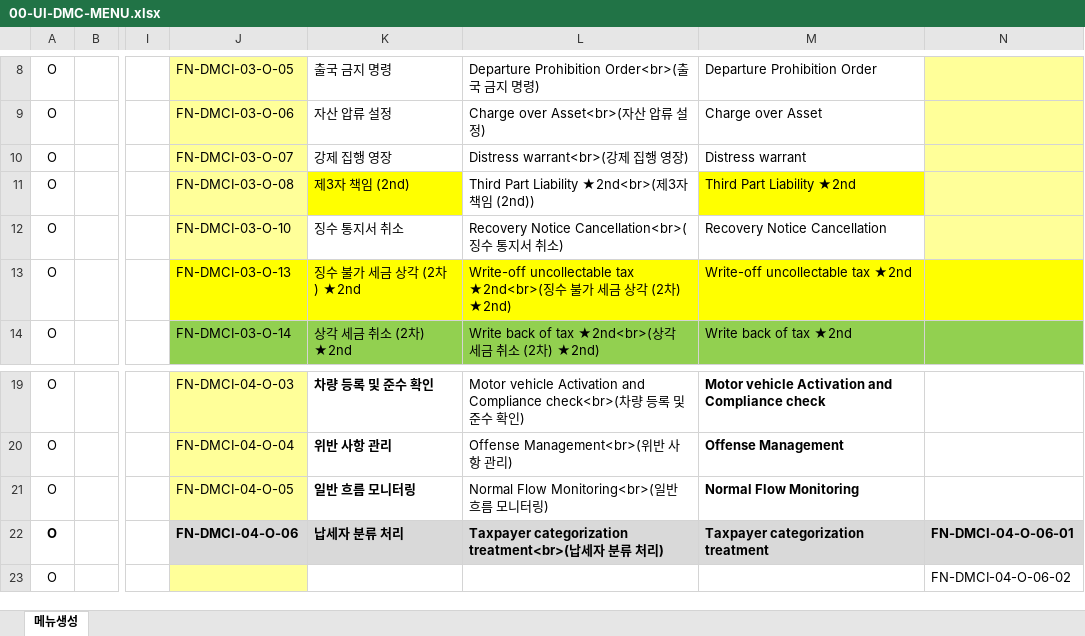
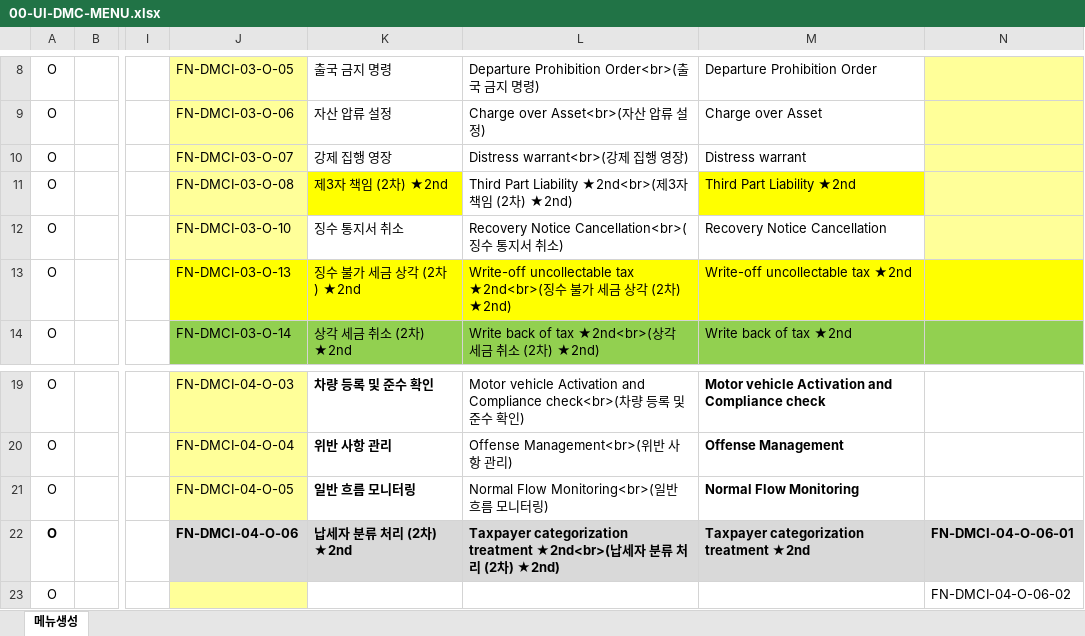
Before and after one commit to choidokyu/IDRAS_DMC_2ND_HTML, an Excel workbook: HTML-MAKER/00-UI-DMC-MENU.xlsx, sheet 메뉴생성, drawn as a sheet; only a part is shown, gaps mark what is left out; values as stored, in another font and other column widths than the file's, no borders; charts and pictures and conditional formats not drawn; the diff names each change by its address in the sheet, - before the commit and + after, or states it on an @@ line.

```diff
--- a/HTML-MAKER/00-UI-DMC-MENU.xlsx (sheet 메뉴생성)
+++ b/HTML-MAKER/00-UI-DMC-MENU.xlsx (sheet 메뉴생성)
-K11: 제3자 책임 (2nd)
+K11: 제3자 책임 (2차) ★2nd
-L11: Third Part Liability ★2nd<br>(제3자 책임 (2nd))
+L11: Third Part Liability ★2nd<br>(제3자 책임 (2차) ★2nd)
-K22: 납세자 분류 처리
+K22: 납세자 분류 처리 (2차) ★2nd
-L22: Taxpayer categorization treatment<br>(납세자 분류 처리)
+L22: Taxpayer categorization treatment ★2nd<br>(납세자 분류 처리 (2차) ★2nd)
-M22: Taxpayer categorization treatment
+M22: Taxpayer categorization treatment ★2nd
```
Also changed, not shown: HTML-MAKER/00-LABEL.xlsx, HTML-MAKER/03-UI-DMC-Sale of Charged Asset(Auction).xlsx, 20 other files.
